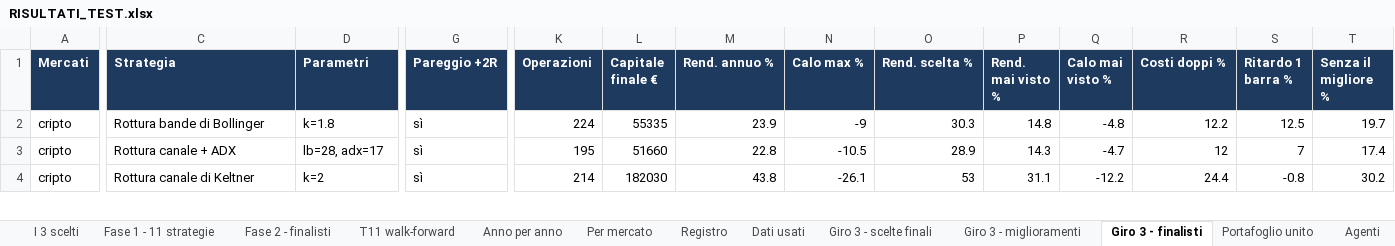
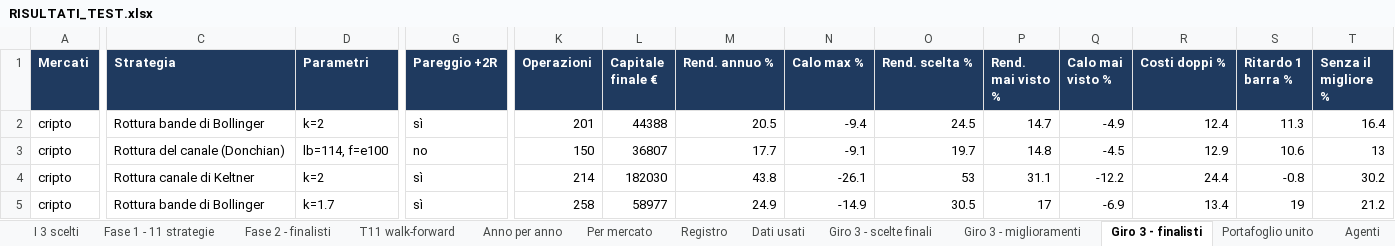
Before and after one commit to mhadhbimedwork-crypto/sentinella-mercati, an Excel workbook: risultati/RISULTATI_TEST.xlsx, sheet Giro 3 - finalisti, drawn as a sheet; only a part is shown, gaps mark what is left out; values as stored, in another font and other column widths than the file's, no borders; rows hold the shown columns only; the diff covers the shown part only; the diff names each change by its address in the sheet, - before the commit and + after, or states it on an @@ line.

```diff
--- a/risultati/RISULTATI_TEST.xlsx (sheet Giro 3 - finalisti)
+++ b/risultati/RISULTATI_TEST.xlsx (sheet Giro 3 - finalisti)
-D2 (Parametri): k=1.8
+D2 (Parametri): k=2
-K2 (Operazioni): 224
+K2 (Operazioni): 201
-L2 (Capitale finale €): 55335
+L2 (Capitale finale €): 44388
-M2 (Rend. annuo %): 23.9
+M2 (Rend. annuo %): 20.5
-N2 (Calo max %): -9
+N2 (Calo max %): -9.4
-O2 (Rend. scelta %): 30.3
+O2 (Rend. scelta %): 24.5
-P2 (Rend. mai visto %): 14.8
+P2 (Rend. mai visto %): 14.7
-Q2 (Calo mai visto %): -4.8
+Q2 (Calo mai visto %): -4.9
-R2 (Costi doppi %): 12.2
+R2 (Costi doppi %): 12.4
-S2 (Ritardo 1 barra %): 12.5
+S2 (Ritardo 1 barra %): 11.3
-T2 (Senza il migliore %): 19.7
+T2 (Senza il migliore %): 16.4
-C3 (Strategia): Rottura canale + ADX
+C3 (Strategia): Rottura del canale (Donchian)
-D3 (Parametri): lb=28, adx=17
+D3 (Parametri): lb=114, f=e100
-G3 (Pareggio +2R): sì
+G3 (Pareggio +2R): no
-K3 (Operazioni): 195
+K3 (Operazioni): 150
-L3 (Capitale finale €): 51660
+L3 (Capitale finale €): 36807
-M3 (Rend. annuo %): 22.8
+M3 (Rend. annuo %): 17.7
-N3 (Calo max %): -10.5
+N3 (Calo max %): -9.1
-O3 (Rend. scelta %): 28.9
+O3 (Rend. scelta %): 19.7
-P3 (Rend. mai visto %): 14.3
+P3 (Rend. mai visto %): 14.8
-Q3 (Calo mai visto %): -4.7
+Q3 (Calo mai visto %): -4.5
-R3 (Costi doppi %): 12
+R3 (Costi doppi %): 12.9
-S3 (Ritardo 1 barra %): 7
+S3 (Ritardo 1 barra %): 10.6
-T3 (Senza il migliore %): 17.4
+T3 (Senza il migliore %): 13
+row 5: cripto | Rottura bande di Bollinger | k=1.7 | sì | 258 | 58977 | 24.9 | -14.9 | 30.5 | 17 | -6.9 | 13.4 | 19 | 21.2
```
Also changed, not shown: 6 added rows, 7 removed rows and 109 edited cells elsewhere in this sheet, sheet Mappa liquidazioni, sheet Portafoglio unito, sheet Giro 3 - miglioramenti, sheet Giro 3 - scelte finali, sheet Fase 2 - finalisti, sheet Agenti, 6 more sheets, 7 other files.
